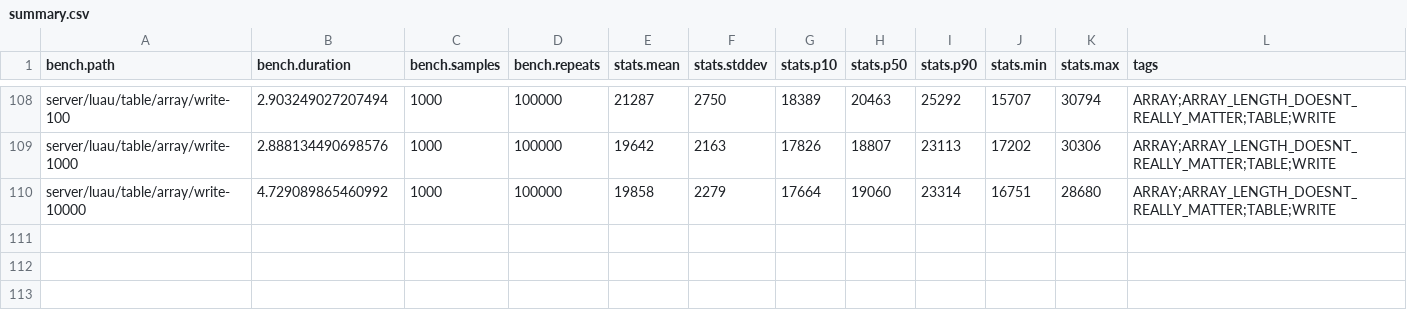
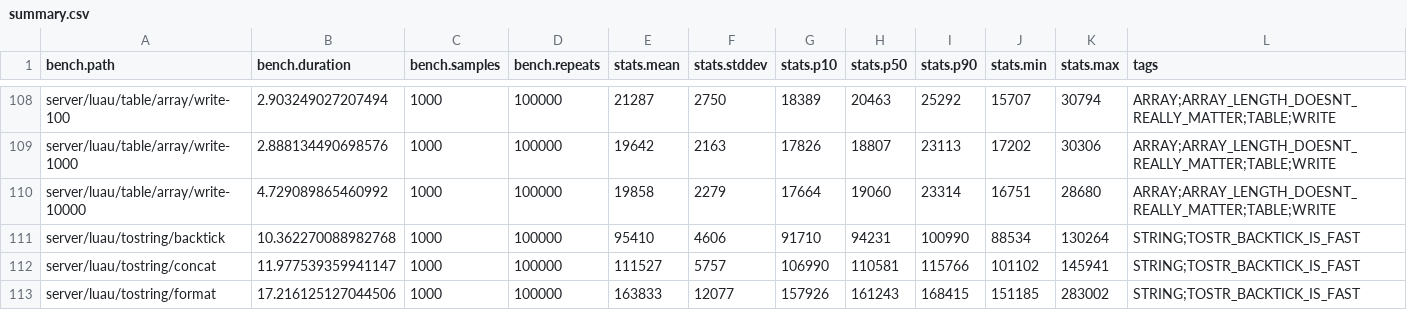
Before and after one commit to nightcycle/roblox-benchmarks-data, a CSV file: src/summary.csv, drawn as a sheet; only a part is shown, gaps mark what is left out.

```diff
--- a/src/summary.csv
+++ b/src/summary.csv
@@ -110 +110,4 @@ server/luau/table/array/write-1000,2.888134490698576,1000,100000,19642,2163,1782
 server/luau/table/array/write-10000,4.729089865460992,1000,100000,19858,2279,17664,19060,23314,16751,28680,ARRAY;ARRAY_LENGTH_DOESNT_REALLY_MATTER;TABLE;WRITE
+server/luau/tostring/backtick,10.362270088982768,1000,100000,95410,4606,91710,94231,100990,88534,130264,STRING;TOSTR_BACKTICK_IS_FAST
+server/luau/tostring/concat,11.977539359941147,1000,100000,111527,5757,106990,110581,115766,101102,145941,STRING;TOSTR_BACKTICK_IS_FAST
+server/luau/tostring/format,17.216125127044506,1000,100000,163833,12077,157926,161243,168415,151185,283002,STRING;TOSTR_BACKTICK_IS_FAST
```
Also changed, not shown: 3 other files.
